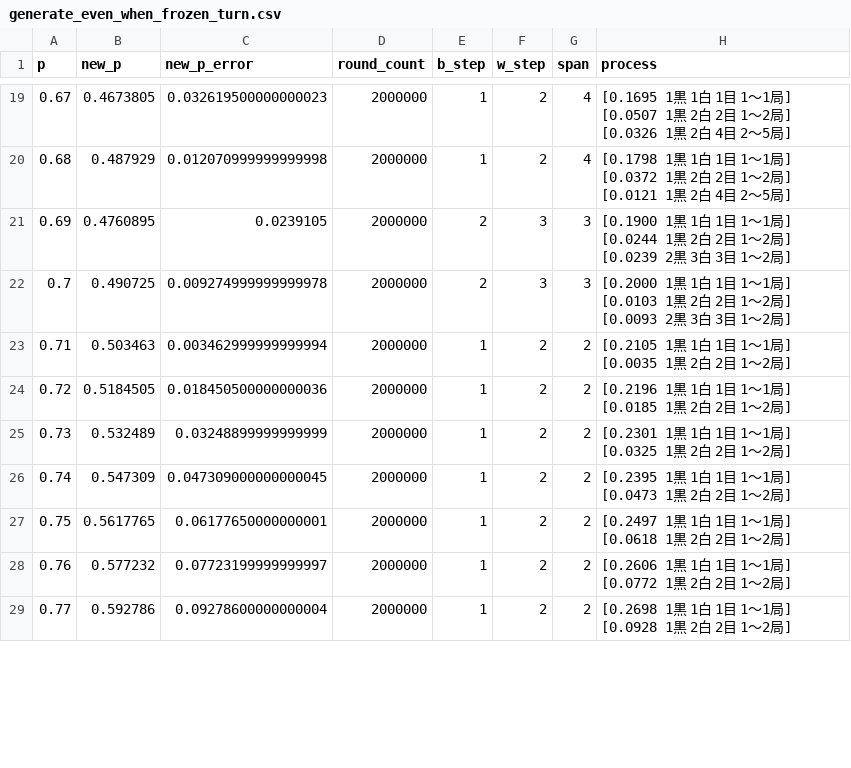
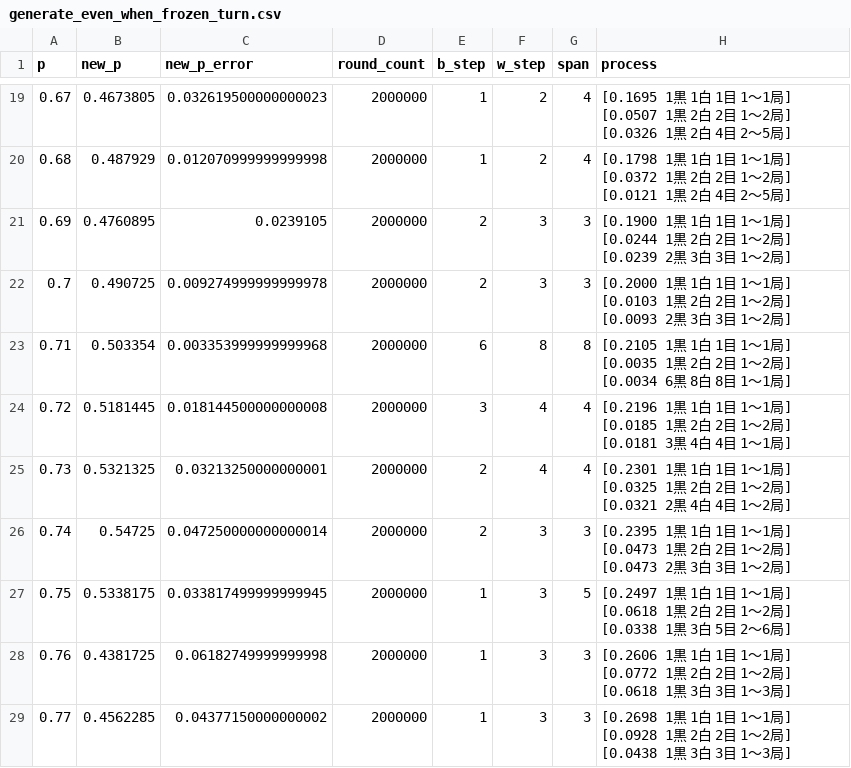
Before and after one commit to muzudho/sente-win-rate-70-percent-problem, a CSV file: data/generate_even_when_frozen_turn.csv, drawn as a sheet; only a part is shown, gaps mark what is left out; the diff covers the shown part only.

```diff
--- a/data/generate_even_when_frozen_turn.csv
+++ b/data/generate_even_when_frozen_turn.csv
@@ -22,8 +22,8 @@ p,new_p,new_p_error,round_count,b_step,w_step,span,process
 0.7,0.490725,0.009274999999999978,2000000,2,3,3,[0.2000 1黒 1白 1目 1～1局] [0.0103 1黒 2白 2目 1～2局] [0.0093 2黒 3白 3目 1～2局]
-0.71,0.503463,0.003462999999999994,2000000,1,2,2,[0.2105 1黒 1白 1目 1～1局] [0.0035 1黒 2白 2目 1～2局]
-0.72,0.5184505,0.018450500000000036,2000000,1,2,2,[0.2196 1黒 1白 1目 1～1局] [0.0185 1黒 2白 2目 1～2局]
-0.73,0.532489,0.03248899999999999,2000000,1,2,2,[0.2301 1黒 1白 1目 1～1局] [0.0325 1黒 2白 2目 1～2局]
-0.74,0.547309,0.047309000000000045,2000000,1,2,2,[0.2395 1黒 1白 1目 1～1局] [0.0473 1黒 2白 2目 1～2局]
-0.75,0.5617765,0.06177650000000001,2000000,1,2,2,[0.2497 1黒 1白 1目 1～1局] [0.0618 1黒 2白 2目 1～2局]
-0.76,0.577232,0.07723199999999997,2000000,1,2,2,[0.2606 1黒 1白 1目 1～1局] [0.0772 1黒 2白 2目 1～2局]
-0.77,0.592786,0.09278600000000004,2000000,1,2,2,[0.2698 1黒 1白 1目 1～1局] [0.0928 1黒 2白 2目 1～2局]
+0.71,0.503354,0.003353999999999968,2000000,6,8,8,[0.2105 1黒 1白 1目 1～1局] [0.0035 1黒 2白 2目 1～2局] [0.0034 6黒 8白 8目 1～1局]
+0.72,0.5181445,0.018144500000000008,2000000,3,4,4,[0.2196 1黒 1白 1目 1～1局] [0.0185 1黒 2白 2目 1～2局] [0.0181 3黒 4白 4目 1～1局]
+0.73,0.5321325,0.03213250000000001,2000000,2,4,4,[0.2301 1黒 1白 1目 1～1局] [0.0325 1黒 2白 2目 1～2局] [0.0321 2黒 4白 4目 1～2局]
+0.74,0.54725,0.047250000000000014,2000000,2,3,3,[0.2395 1黒 1白 1目 1～1局] [0.0473 1黒 2白 2目 1～2局] [0.0473 2黒 3白 3目 1～2局]
+0.75,0.5338175,0.033817499999999945,2000000,1,3,5,[0.2497 1黒 1白 1目 1～1局] [0.0618 1黒 2白 2目 1～2局] [0.0338 1黒 3白 5目 2～6局]
+0.76,0.4381725,0.06182749999999998,2000000,1,3,3,[0.2606 1黒 1白 1目 1～1局] [0.0772 1黒 2白 2目 1～2局] [0.0618 1黒 3白 3目 1～3局]
+0.77,0.4562285,0.04377150000000002,2000000,1,3,3,[0.2698 1黒 1白 1目 1～1局] [0.0928 1黒 2白 2目 1～2局] [0.0438 1黒 3白 3目 1～3局]
```
Also changed, not shown: 110 edited cells elsewhere in this file, 1 other file.
